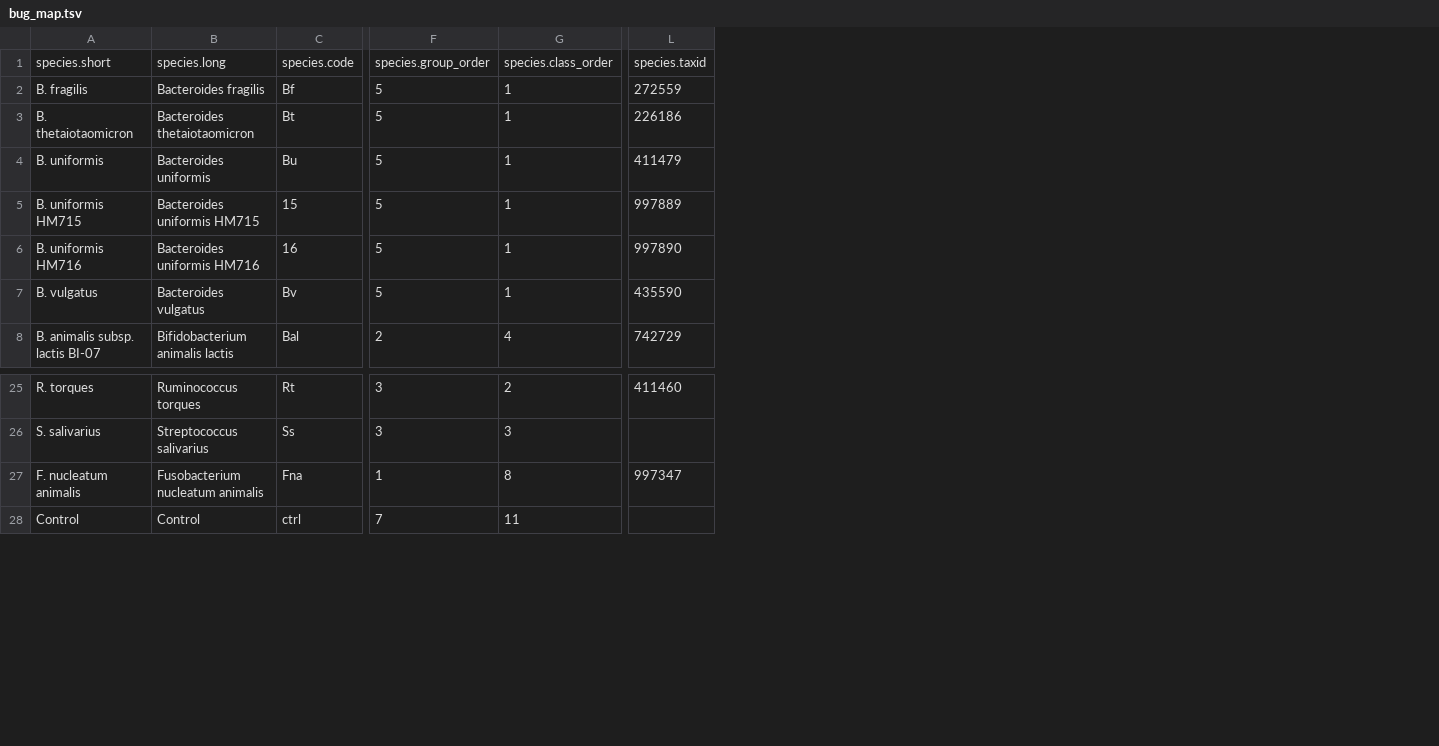
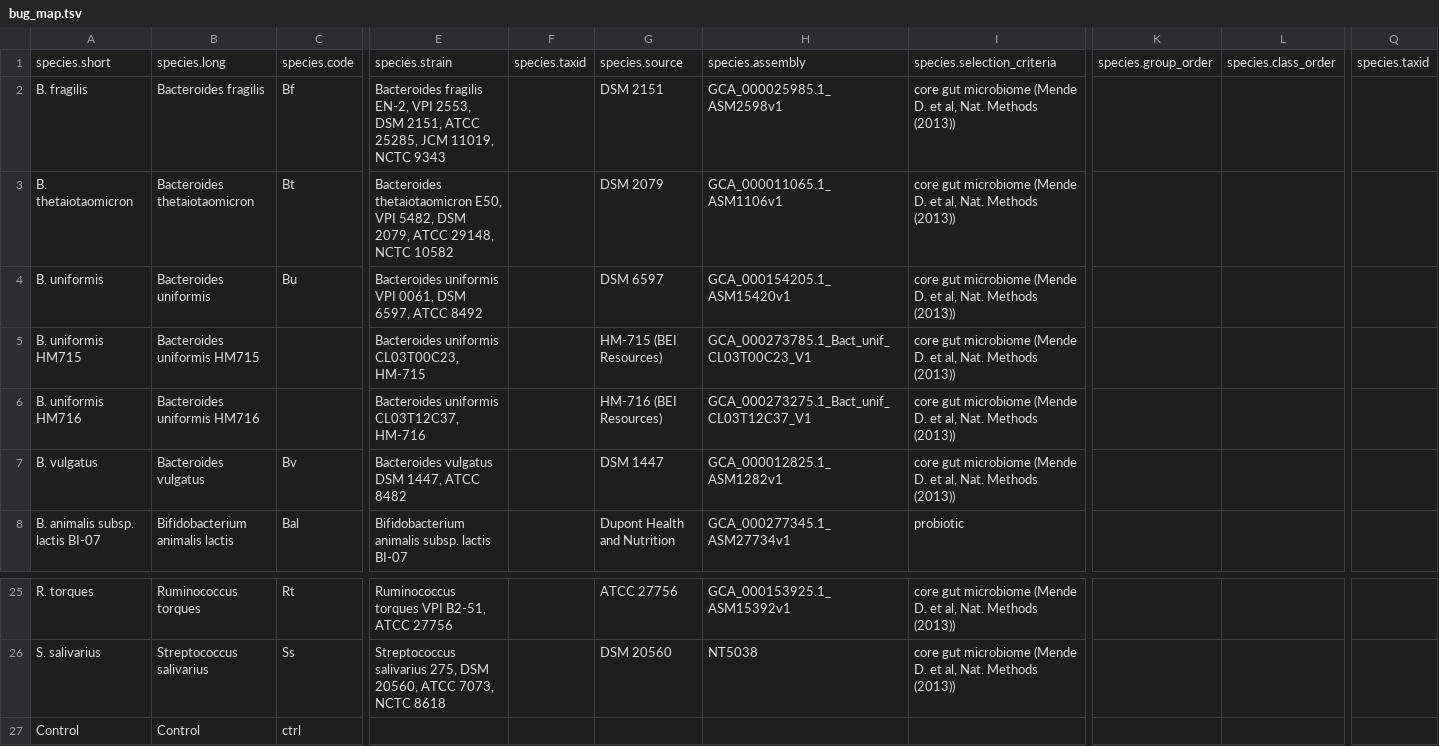
Before and after one commit to sandrejev/drugs_bioaccumulation, a TSV file: data/bug_map.tsv, drawn as a sheet; only a part is shown, gaps mark what is left out; removed rows and columns are numbered as before the commit, all else as after; rows hold the shown columns only; the diff names each change by its address in the sheet, - before the commit and + after, or states it on an @@ line.

Commit message:
More metainformation for bugs

```diff
--- a/data/bug_map.tsv
+++ b/data/bug_map.tsv
+column E, rows 1-8: species.strain | Bacteroides fragilis EN-2, VPI 2553, DSM 2151, ATCC 25285, JCM 11019, NCTC 9343 | Bacteroides thetaiotaomicron E50, VPI 5482, DSM 2079, ATCC 29148, NCTC 10582 | Bacteroides uniformis VPI 0061, DSM 6597, ATCC 8492 | Bacteroides uniformis CL03T00C23, HM-715 | Bacteroides uniformis CL03T12C37, HM-716 | Bacteroides vulgatus DSM 1447, ATCC 8482 | Bifidobacterium animalis subsp. lactis BI-07; rows 25-26: Ruminococcus torques VPI B2-51, ATCC 27756 | Streptococcus salivarius 275, DSM 20560, ATCC 7073, NCTC 8618
+column F, row 1: species.taxid
+column G, rows 1-8: species.source | DSM 2151 | DSM 2079 | DSM 6597 | HM-715 (BEI Resources) | HM-716 (BEI Resources) | DSM 1447 | Dupont Health and Nutrition; rows 25-26: ATCC 27756 | DSM 20560
+column H, rows 1-8: species.assembly | GCA_000025985.1_ASM2598v1 | GCA_000011065.1_ASM1106v1 | GCA_000154205.1_ASM15420v1 | GCA_000273785.1_Bact_unif_CL03T00C23_V1 | GCA_000273275.1_Bact_unif_CL03T12C37_V1 | GCA_000012825.1_ASM1282v1 | GCA_000277345.1_ASM27734v1; rows 25-26: GCA_000153925.1_ASM15392v1 | NT5038
+column I, rows 1-8: species.selection_criteria | core gut microbiome (Mende D. et al, Nat. Methods (2013)) | core gut microbiome (Mende D. et al, Nat. Methods (2013)) | core gut microbiome (Mende D. et al, Nat. Methods (2013)) | core gut microbiome (Mende D. et al, Nat. Methods (2013)) | core gut microbiome (Mende D. et al, Nat. Methods (2013)) | core gut microbiome (Mende D. et al, Nat. Methods (2013)) | probiotic; rows 25-26: core gut microbiome (Mende D. et al, Nat. Methods (2013)) | core gut microbiome (Mende D. et al, Nat. Methods (2013))
-column F, rows 1-8: species.group_order | 5 | 5 | 5 | 5 | 5 | 5 | 2; rows 25-26: 3 | 3; row 28: 7
-column G, rows 1-8: species.class_order | 1 | 1 | 1 | 1 | 1 | 1 | 4; rows 25-26: 2 | 3; row 28: 11
+column K, row 1: species.group_order
+column L, row 1: species.class_order
-column L, rows 1-8: species.taxid | 272559 | 226186 | 411479 | 997889 | 997890 | 435590 | 742729; row 25: 411460
+column Q, row 1: species.taxid
-C5: 15
+C5: (empty)
-C6: 16
+C6: (empty)
-row 27: F. nucleatum animalis | Fusobacterium nucleatum animalis | Fna | 1 | 8 | 997347
```
